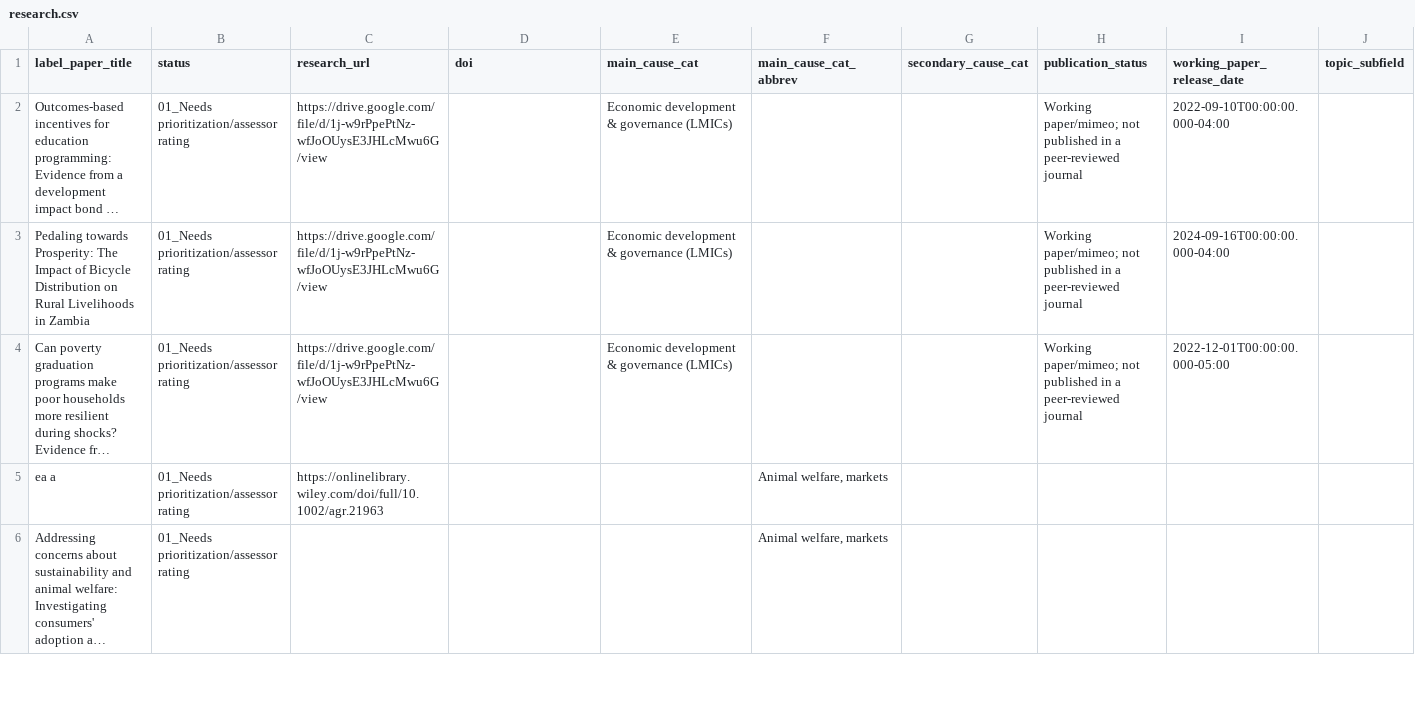
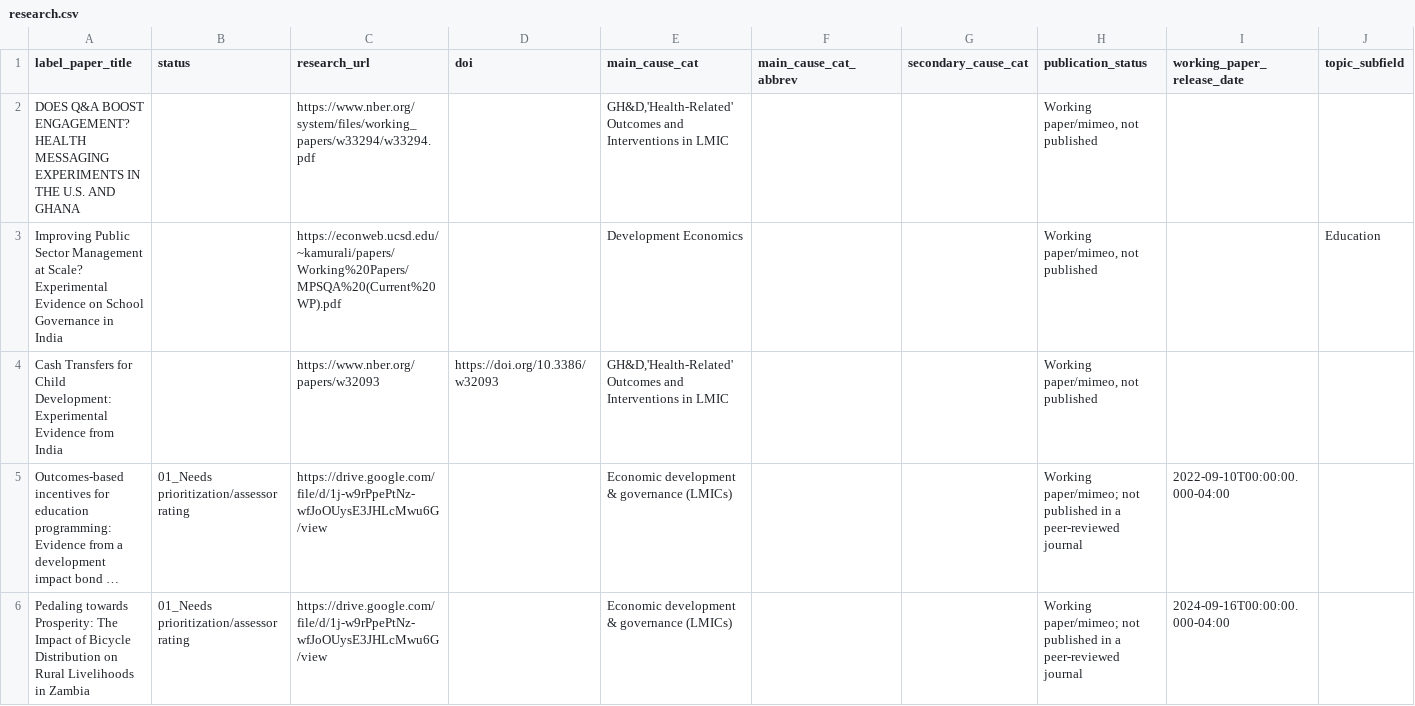
Before and after one commit to unjournal/unjournaldata, a CSV file: data/research.csv, drawn as a sheet; only a part is shown; the shorter side is filled out with more unchanged rows; long unchanged cells end in …; rows hold the shown columns only; ↵ is a line break in a cell; the diff names each change by its address in the sheet, - before the commit and + after, or states it on an @@ line.

```diff
--- a/data/research.csv
+++ b/data/research.csv
+row 2: DOES Q&A BOOST ENGAGEMENT? ↵ HEALTH MESSAGING EXPERIMENTS IN THE U.S. AND GHANA |  | https://www.nber.org/system/files/working_papers/w33294/w33294.pdf |  | GH&D,'Health-Related' Outcomes and Interventions in LMIC |  |  | Working paper/mimeo, not published
+row 3: Improving Public Sector Management at Scale? ↵ Experimental Evidence on School Governance in India |  | https://econweb.ucsd.edu/~kamurali/papers/Working%20Papers/MPSQA%20(Current%20WP).pdf |  | Development Economics |  |  | Working paper/mimeo, not published |  | Education
+row 4: Cash Transfers for Child Development: Experimental Evidence from India |  | https://www.nber.org/papers/w32093 | https://doi.org/10.3386/w32093 | GH&D,'Health-Related' Outcomes and Interventions in LMIC |  |  | Working paper/mimeo, not published
```
